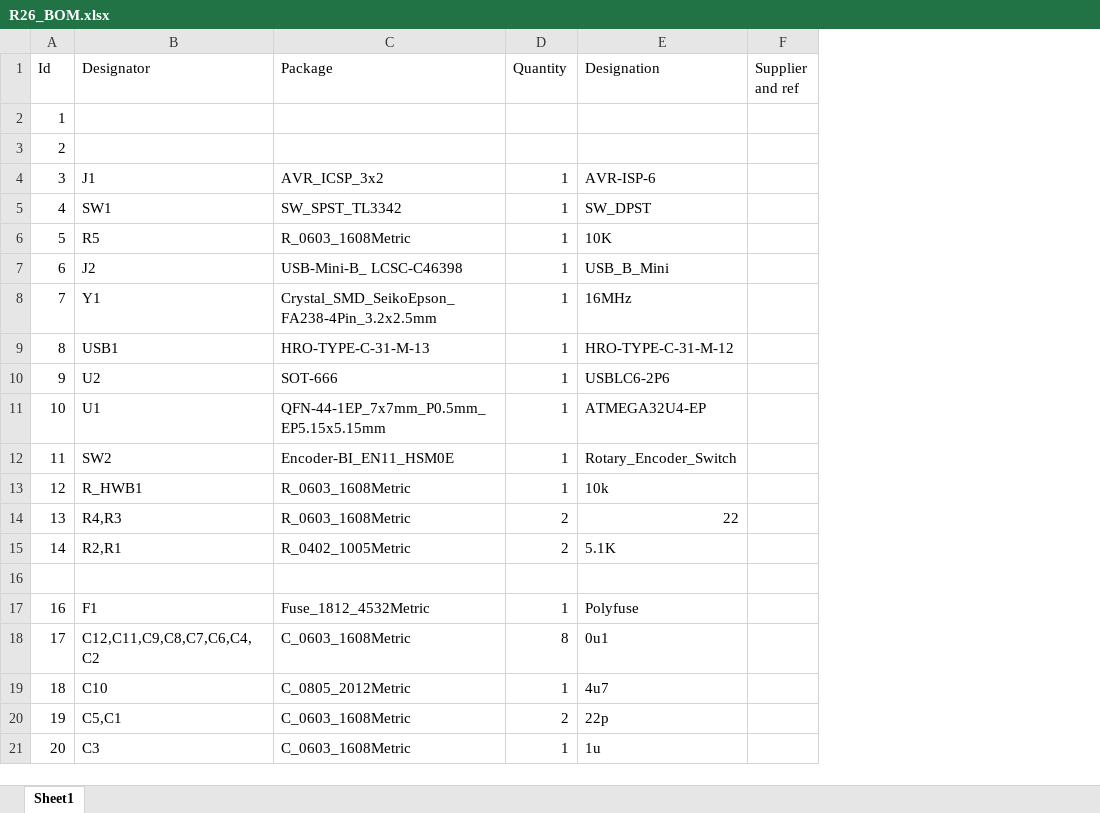
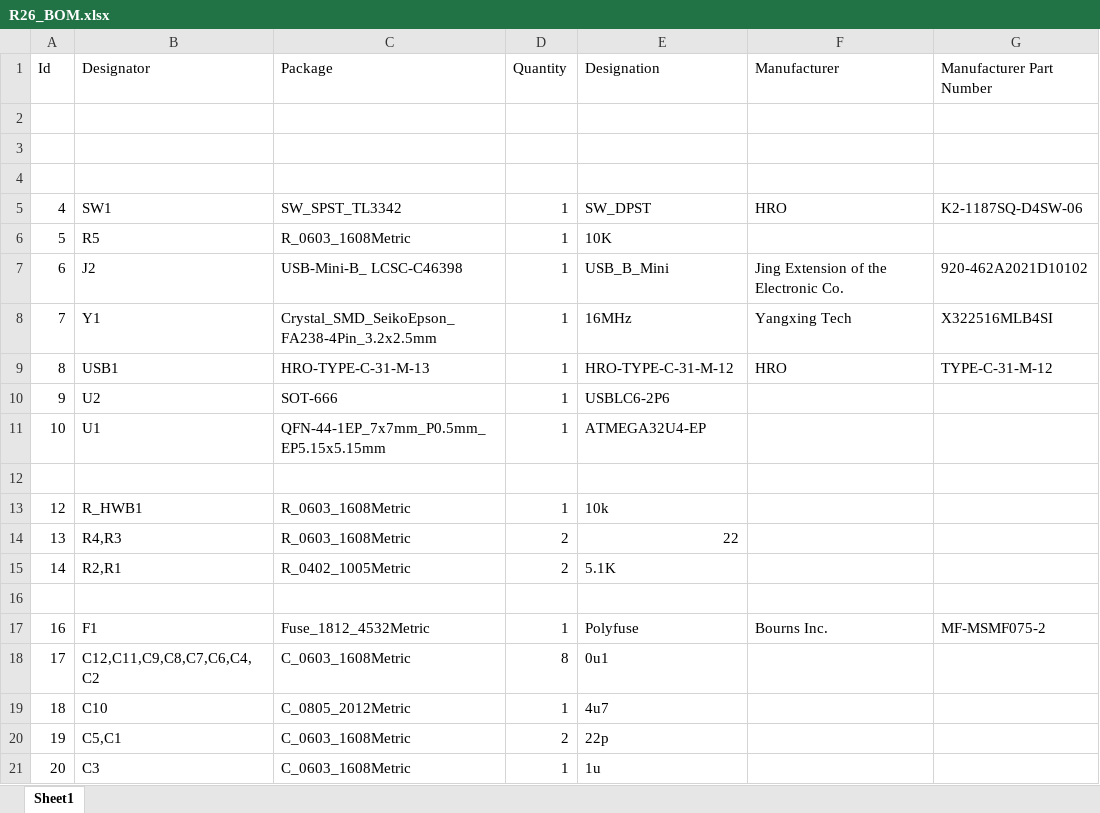
Before and after one commit to JackPikatea/pikatea-macropad-deej-firmware, an Excel workbook: Pikatea R26 macropad/Pikatea R26 Macropad/Gerbers/R26_BOM.xlsx, sheet Sheet1, drawn as a sheet; values as stored, in another font and other column widths than the file's, no borders; removed rows and columns are numbered as before the commit, all else as after; the diff names each change by its address in the sheet, - before the commit and + after, or states it on an @@ line.

Commit message:
update boms and gerbers

```diff
--- a/Pikatea R26 macropad/Pikatea R26 Macropad/Gerbers/R26_BOM.xlsx (sheet Sheet1)
+++ b/Pikatea R26 macropad/Pikatea R26 Macropad/Gerbers/R26_BOM.xlsx (sheet Sheet1)
-column F (Supplier and ref), empty
+column F (Manufacturer), rows 5-17: HRO |  | Jing Extension of the Electronic Co. | Yangxing Tech | HRO |  |  |  |  |  |  |  | Bourns Inc.
+column G (Manufacturer Part Number), rows 5-17: K2-1187SQ-D4SW-06 |  | 920-462A2021D10102 | X322516MLB4SI | TYPE-C-31-M-12 |  |  |  |  |  |  |  | MF-MSMF075-2
-A2 (Id): 1
+A2 (Id): (empty)
-A3 (Id): 2
+A3 (Id): (empty)
-row 4: 3 | J1 | AVR_ICSP_3x2 | 1 | AVR-ISP-6
+row 4: (empty)
-row 12: 11 | SW2 | Encoder-BI_EN11_HSM0E | 1 | Rotary_Encoder_Switch
+row 12: (empty)
```
Also changed, not shown: Pikatea Macropad GB4/Gerbers/GB4 BOM.xlsx, 9 other files.
